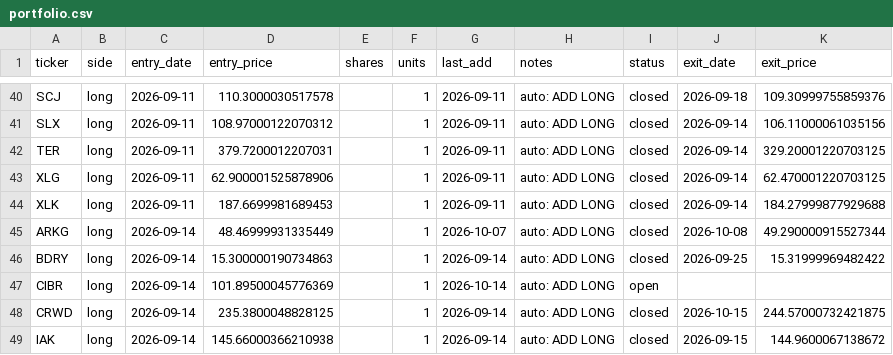
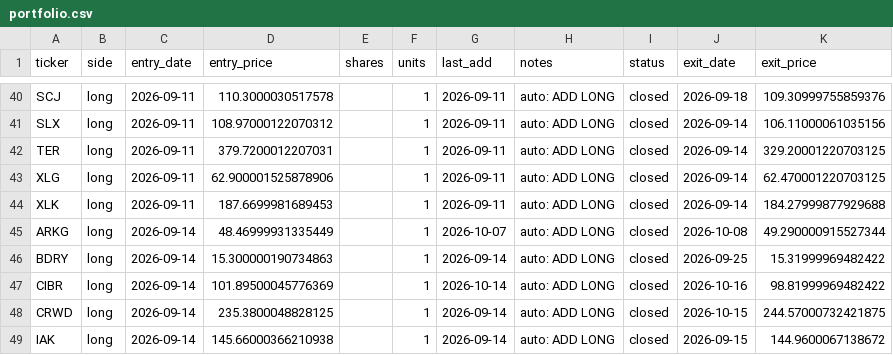
Before and after one commit to vazd17-gif/Macro-Risk-Range-Signals, a CSV file: fractal/data/portfolio.csv, drawn as a sheet; only a part is shown, gaps mark what is left out.

```diff
--- a/fractal/data/portfolio.csv
+++ b/fractal/data/portfolio.csv
@@ -46,3 +46,3 @@ ARKG,long,2026-09-14,48.46999931335449,,1,2026-10-07,auto: ADD LONG,closed,2026-
 BDRY,long,2026-09-14,15.300000190734863,,1,2026-09-14,auto: ADD LONG,closed,2026-09-25,15.31999969482422
-CIBR,long,2026-09-14,101.89500045776369,,1,2026-10-14,auto: ADD LONG,open,,
+CIBR,long,2026-09-14,101.89500045776369,,1,2026-10-14,auto: ADD LONG,closed,2026-10-16,98.81999969482422
 CRWD,long,2026-09-14,235.3800048828125,,1,2026-09-14,auto: ADD LONG,closed,2026-10-15,244.57000732421875
```
Also changed, not shown: fractal/data/pnl_track.csv, 1 other file.
